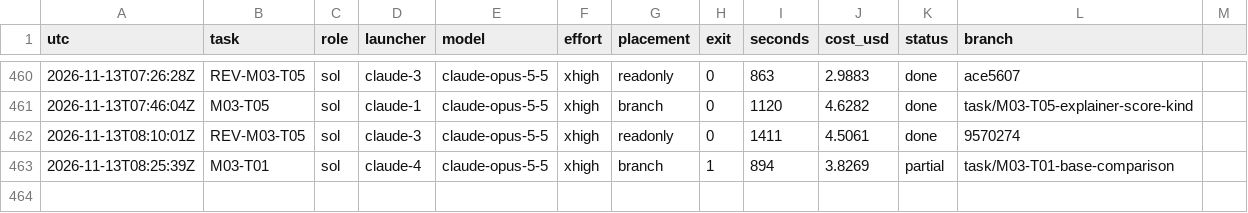
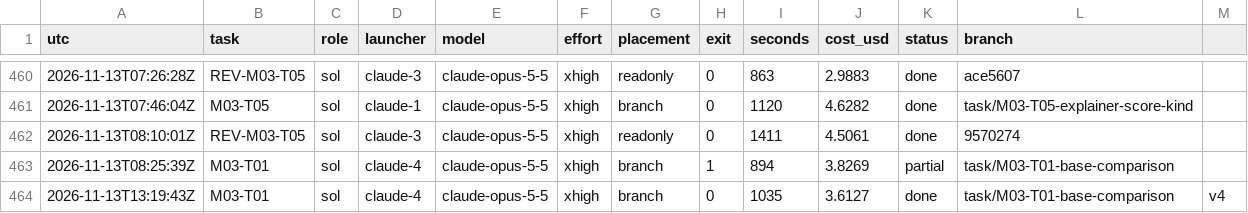
Before and after one commit to magrathean-uk/auditex, a TSV file: .plan/work/ledger.tsv, drawn as a sheet; only a part is shown, gaps mark what is left out.

Commit message:
chore(plan): checkpoint 53% M02-explainer-data-and-judging
M03-T01 done: base comparison complete, pick by rule; diagnosis of the ties next

```diff
--- a/.plan/work/ledger.tsv
+++ b/.plan/work/ledger.tsv
@@ -463 +463,2 @@ utc	task	role	launcher	model	effort	placement	exit	seconds	cost_usd	status	branc
 2026-11-13T08:25:39Z	M03-T01	sol	claude-4	claude-opus-5-5	xhigh	branch	1	894	3.8269	partial	task/M03-T01-base-comparison
+2026-11-13T13:19:43Z	M03-T01	sol	claude-4	claude-opus-5-5	xhigh	branch	0	1035	3.6127	done	task/M03-T01-base-comparison	v4
```
Also changed, not shown: 5 other files.
